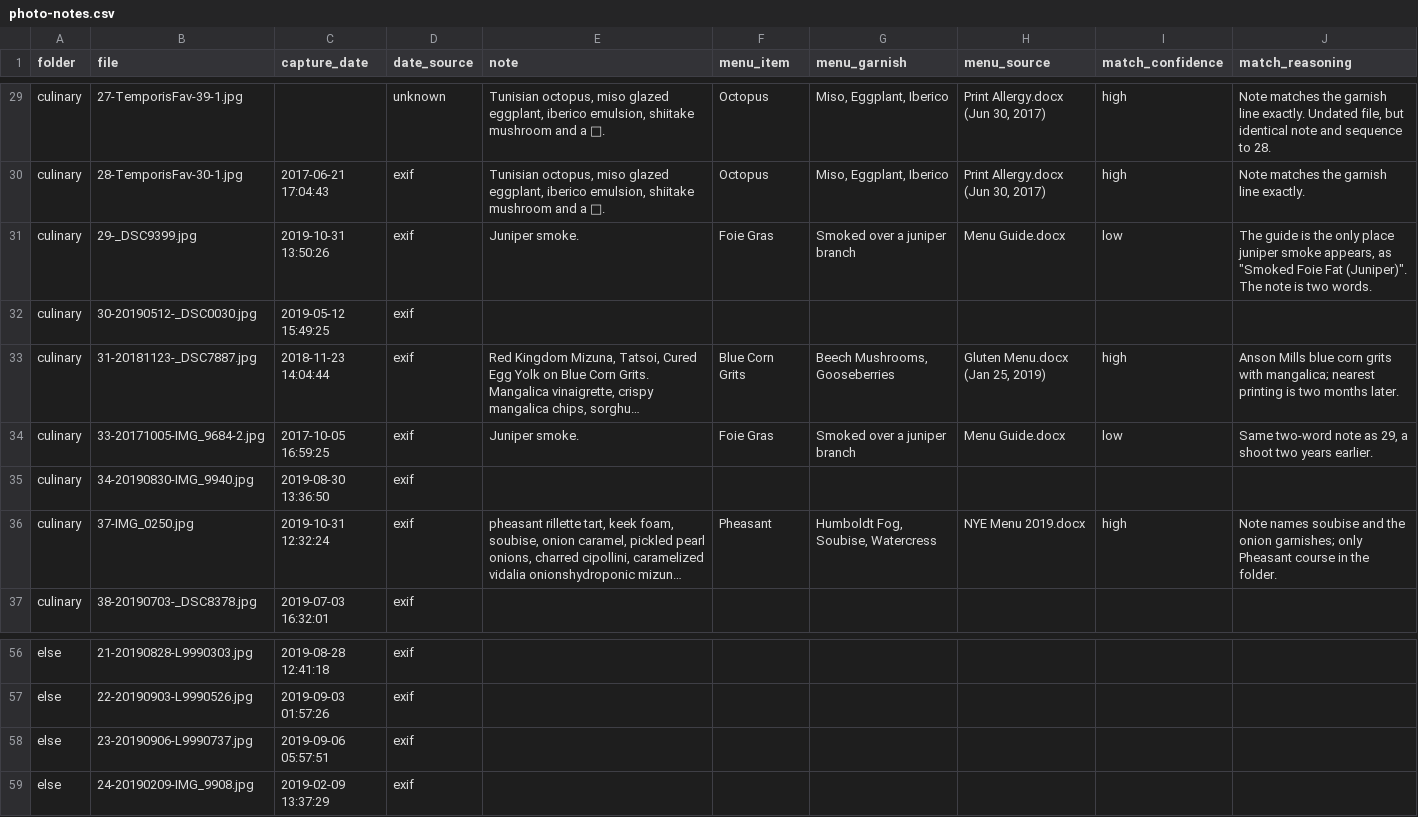
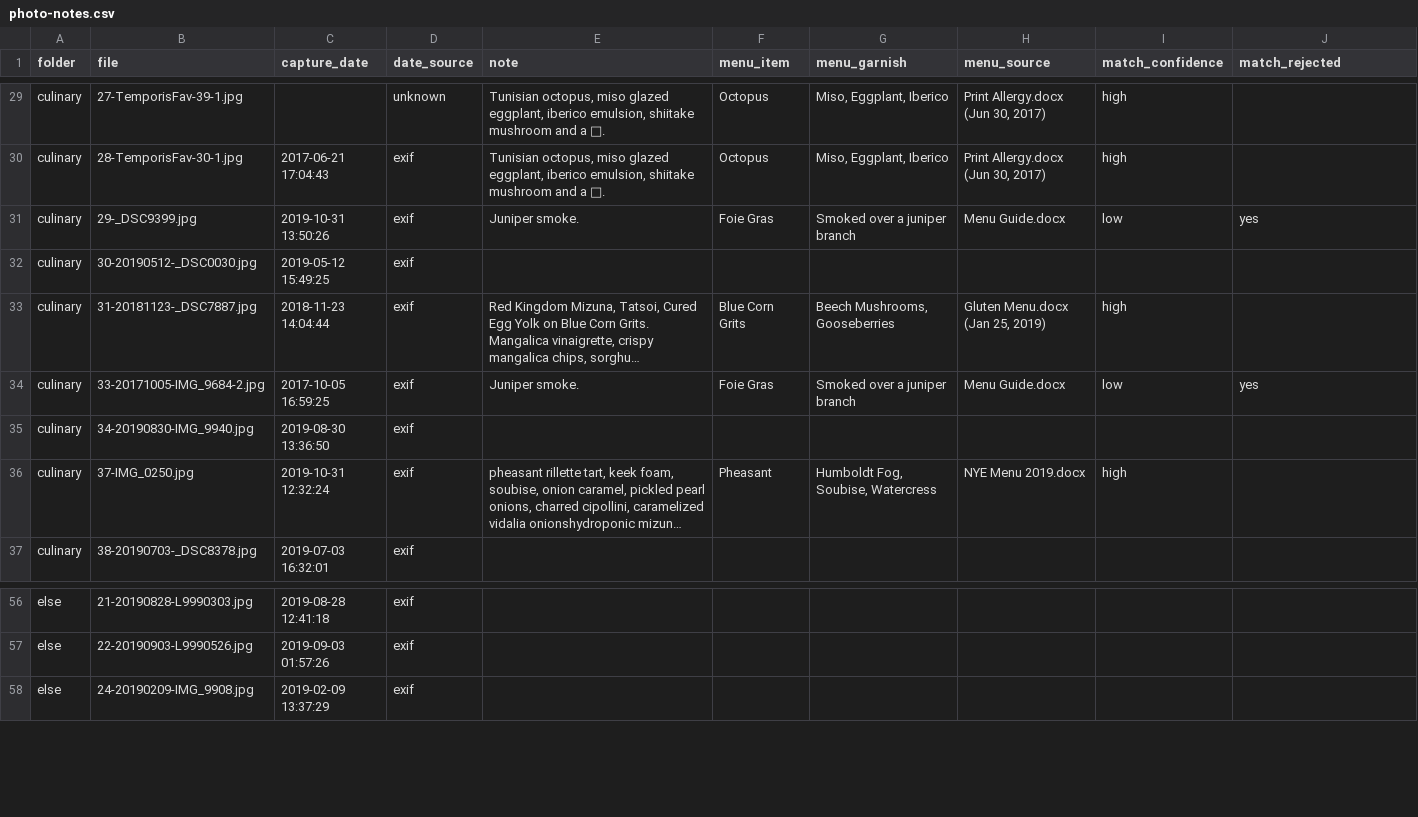
Before and after one commit to sxzdsn/steph.photo, a CSV file: assets/photo-notes.csv, drawn as a sheet; only a part is shown, gaps mark what is left out; long unchanged cells end in …; the diff covers the shown part only; the diff names each change by its address in the sheet, - before the commit and + after, or states it on an @@ line.

```diff
--- a/assets/photo-notes.csv
+++ b/assets/photo-notes.csv
-J1: match_reasoning
+J1: match_rejected
-J29 (match_rejected): Note matches the garnish line exactly. Undated file, but identical note and sequence to 28.
+J29 (match_rejected): (empty)
-J30 (match_rejected): Note matches the garnish line exactly.
+J30 (match_rejected): (empty)
-J31 (match_rejected): The guide is the only place juniper smoke appears, as "Smoked Foie Fat (Juniper)". The note is two words.
+J31 (match_rejected): yes
-J33 (match_rejected): Anson Mills blue corn grits with mangalica; nearest printing is two months later.
+J33 (match_rejected): (empty)
-J34 (match_rejected): Same two-word note as 29, a shoot two years earlier.
+J34 (match_rejected): yes
-J36 (match_rejected): Note names soubise and the onion garnishes; only Pheasant course in the folder.
+J36 (match_rejected): (empty)
-row 58: else | 23-20190906-L9990737.jpg | 2019-09-06 05:57:51 | exif
```
Also changed, not shown: 27 edited cells elsewhere in this file.
